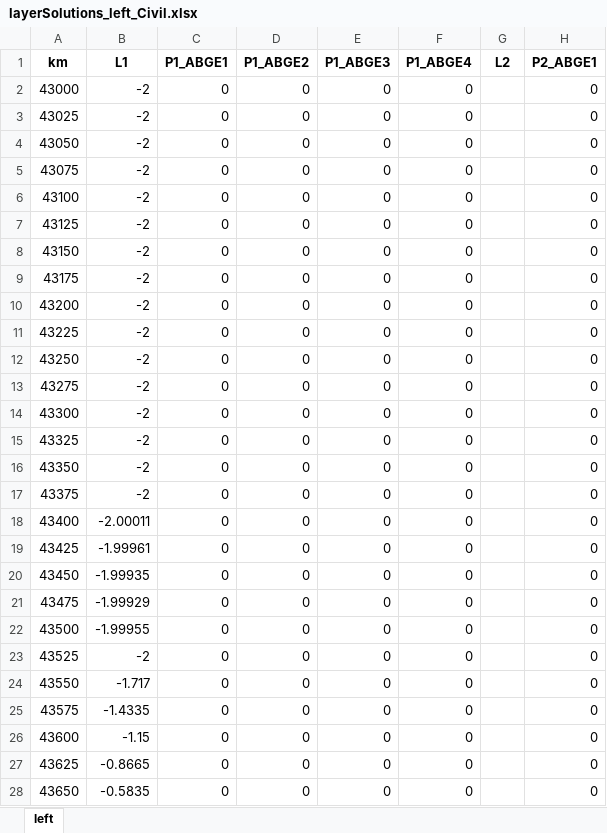
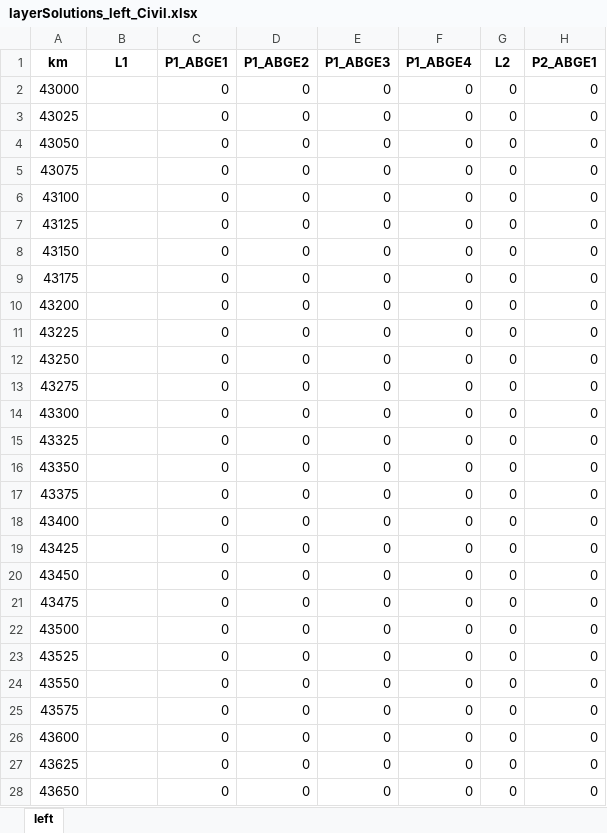
Before and after one commit to goncalogbastos/Pavement-Layers-Optimization-Model, an Excel workbook: src/layerSolutions_left_Civil.xlsx, sheet left, drawn as a sheet; only a part is shown; values as stored, in another font and other column widths than the file's, no borders; the diff covers the shown part only; the diff names each change by its address in the sheet, - before the commit and + after, or states it on an @@ line.

Commit message:
Copy Excel Columns feature

```diff
--- a/src/layerSolutions_left_Civil.xlsx (sheet left)
+++ b/src/layerSolutions_left_Civil.xlsx (sheet left)
-B2:B17 (L1): -2
+B2:B17 (L1): (empty)
-G2:G28 (L2): (empty)
+G2:G28 (L2): 0
-B18 (L1): -2.00011
+B18 (L1): (empty)
-B19 (L1): -1.99961
+B19 (L1): (empty)
-B20 (L1): -1.99935
+B20 (L1): (empty)
-B21 (L1): -1.99929
+B21 (L1): (empty)
-B22 (L1): -1.99955
+B22 (L1): (empty)
-B23 (L1): -2
+B23 (L1): (empty)
-B24 (L1): -1.717
+B24 (L1): (empty)
-B25 (L1): -1.4335
+B25 (L1): (empty)
-B26 (L1): -1.15
+B26 (L1): (empty)
-B27 (L1): -0.8665
+B27 (L1): (empty)
-B28 (L1): -0.5835
+B28 (L1): (empty)
```
Also changed, not shown: 1232 edited cells elsewhere in this sheet, output/layerCoordinates_left.xlsx, output/layerCoordinates_right.xlsx, 6 other files.
